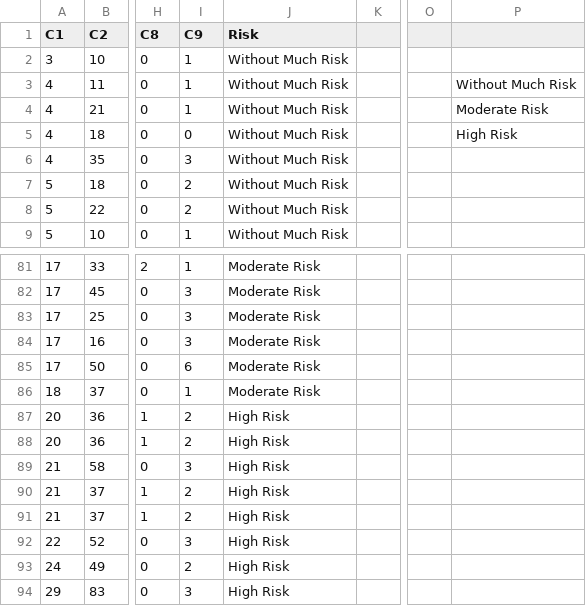
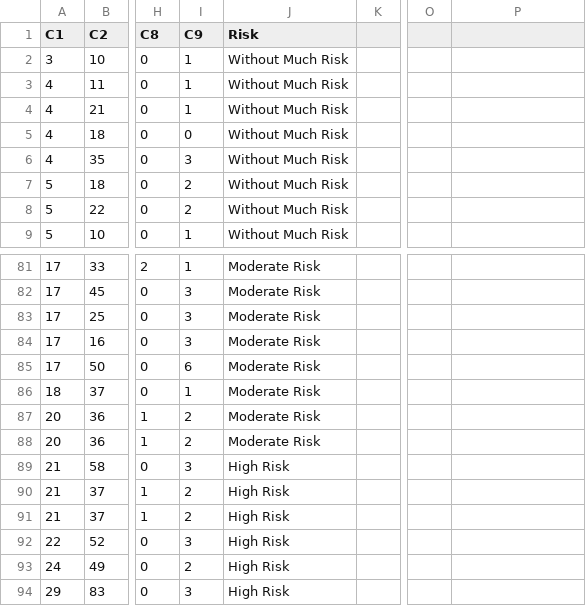
Before and after one commit to siri-goog/CodeComplexity, a CSV file: data_csv.csv, drawn as a sheet; only a part is shown, gaps mark what is left out; the diff names each change by its address in the sheet, - before the commit and + after, or states it on an @@ line.

Commit message:
Update data_csv.csv

```diff
--- a/data_csv.csv
+++ b/data_csv.csv
-P3: Without Much Risk
+P3: (empty)
-P4: Moderate Risk
+P4: (empty)
-P5: High Risk
+P5: (empty)
-J87:J88 (Risk): High Risk
+J87:J88 (Risk): Moderate Risk
```
